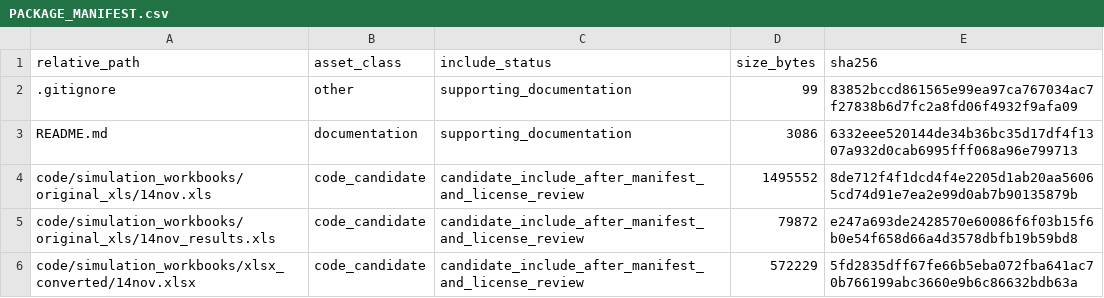
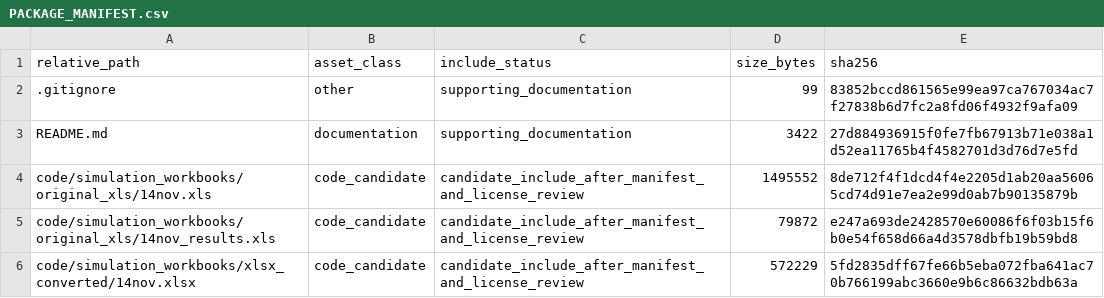
Before and after one commit to dlevinson/paper-2003-08-buying-into-the-bypass-allowing-trucks-to-pay-to-use-the-ramp-meter-bypasses, a CSV file: PACKAGE_MANIFEST.csv, drawn as a sheet; only a part is shown.

```diff
--- a/PACKAGE_MANIFEST.csv
+++ b/PACKAGE_MANIFEST.csv
@@ -2,3 +2,3 @@ relative_path,asset_class,include_status,size_bytes,sha256
 .gitignore,other,supporting_documentation,99,83852bccd861565e99ea97ca767034ac7f27838b6d7fc2a8fd06f4932f9afa09
-README.md,documentation,supporting_documentation,3086,6332eee520144de34b36bc35d17df4f1307a932d0cab6995fff068a96e799713
+README.md,documentation,supporting_documentation,3422,27d884936915f0fe7fb67913b71e038a1d52ea11765b4f4582701d3d76d7e5fd
 code/simulation_workbooks/original_xls/14nov.xls,code_candidate,candidate_include_after_manifest_and_license_review,1495552,8de712f4f1dcd4f4e2205d1ab20aa56065cd74d91e7ea2e99d0ab7b90135879b
```
Also changed, not shown: 1 other file.
